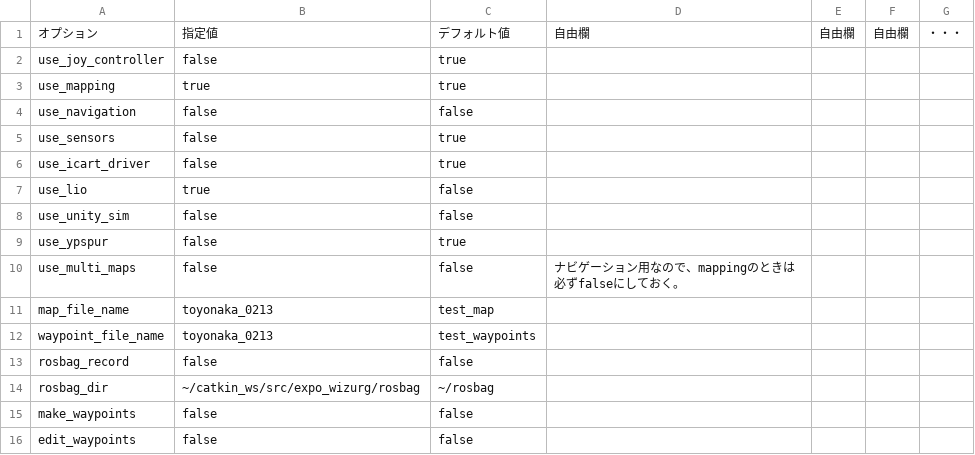
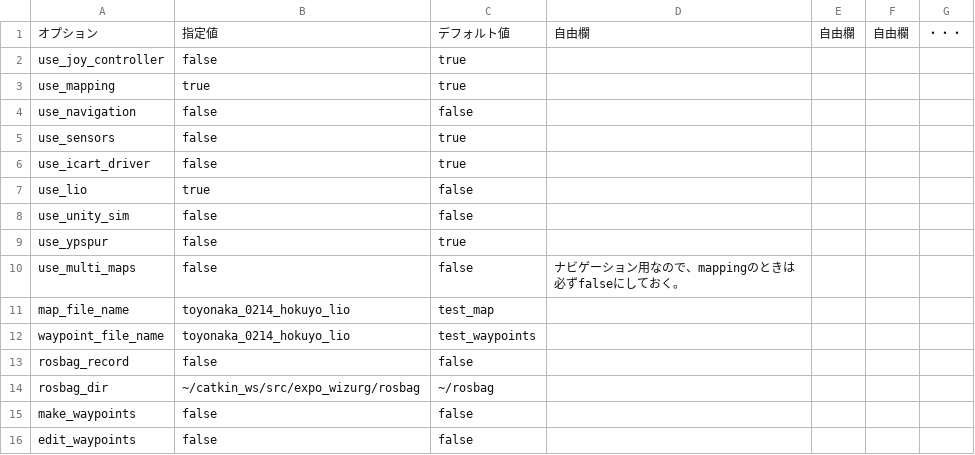
Before and after one commit to hokuyo-rd-release/hokuyo_navigation2, a CSV file: config/wizurg_opts/99_map_opt_lio.csv, drawn as a sheet.

Commit message:
02/17 toyonaka_0214 settings

```diff
--- a/config/wizurg_opts/99_map_opt_lio.csv
+++ b/config/wizurg_opts/99_map_opt_lio.csv
@@ -10,4 +10,4 @@ use_ypspur,false,true,,,,
 use_multi_maps,false,false,ナビゲーション用なので、mappingのときは必ずfalseにしておく。,,,
-map_file_name,toyonaka_0213,test_map,,,,
-waypoint_file_name,toyonaka_0213,test_waypoints,,,,
+map_file_name,toyonaka_0214_hokuyo_lio,test_map,,,,
+waypoint_file_name,toyonaka_0214_hokuyo_lio,test_waypoints,,,,
 rosbag_record,false,false,,,,
```
Also changed, not shown: config/wizurg_opts/99_sensor_rosbag_lio.csv, 2 other files.
